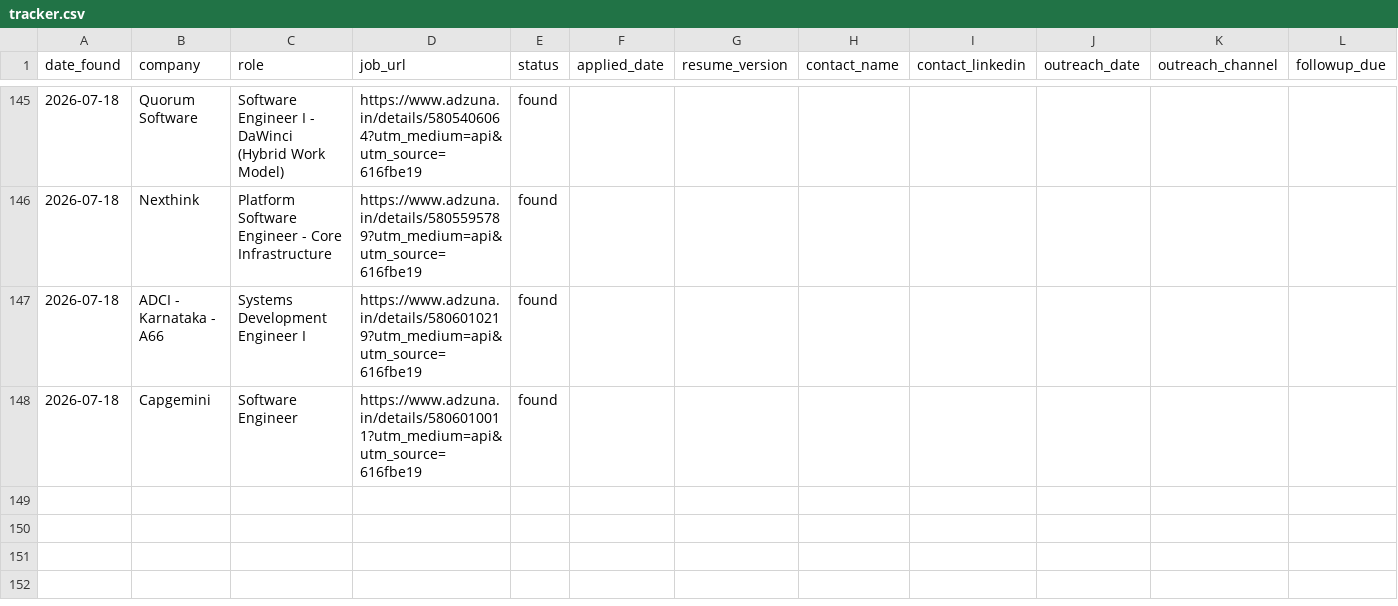
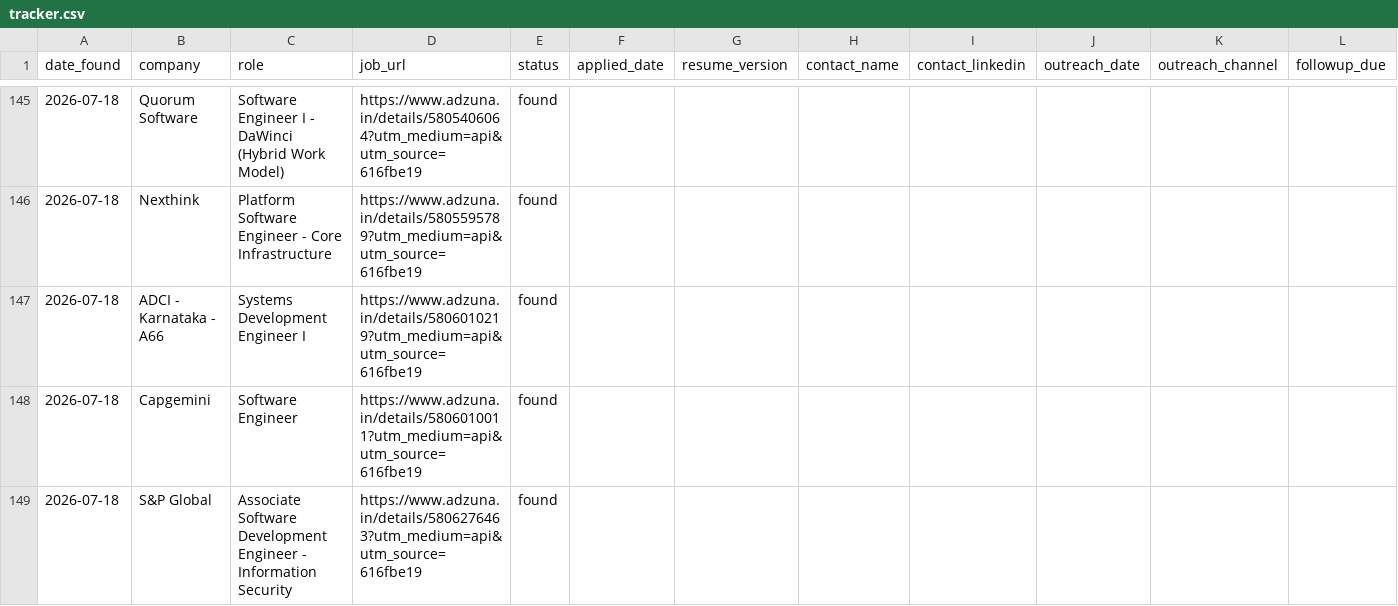
Before and after one commit to gopalverma416/jobhunt-autopilot, a CSV file: tracker.csv, drawn as a sheet; only a part is shown, gaps mark what is left out; rows hold the shown columns only; the diff names each change by its address in the sheet, - before the commit and + after, or states it on an @@ line.

```diff
--- a/tracker.csv
+++ b/tracker.csv
+row 149: 2026-07-18 | S&P Global | Associate Software Development Engineer - Information Security | https://www.adzuna.in/details/5806276463?utm_medium=api&utm_source=616fbe19 | found
```
Also changed, not shown: rejected_log.csv, 2 other files.
